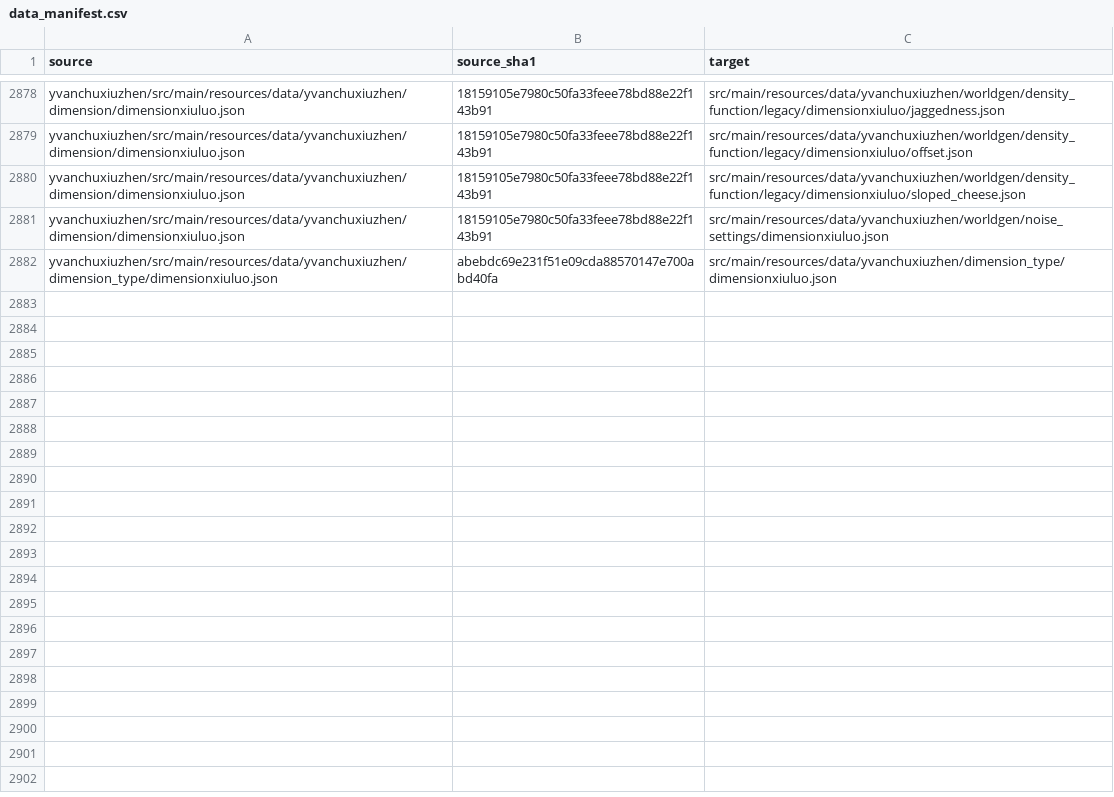
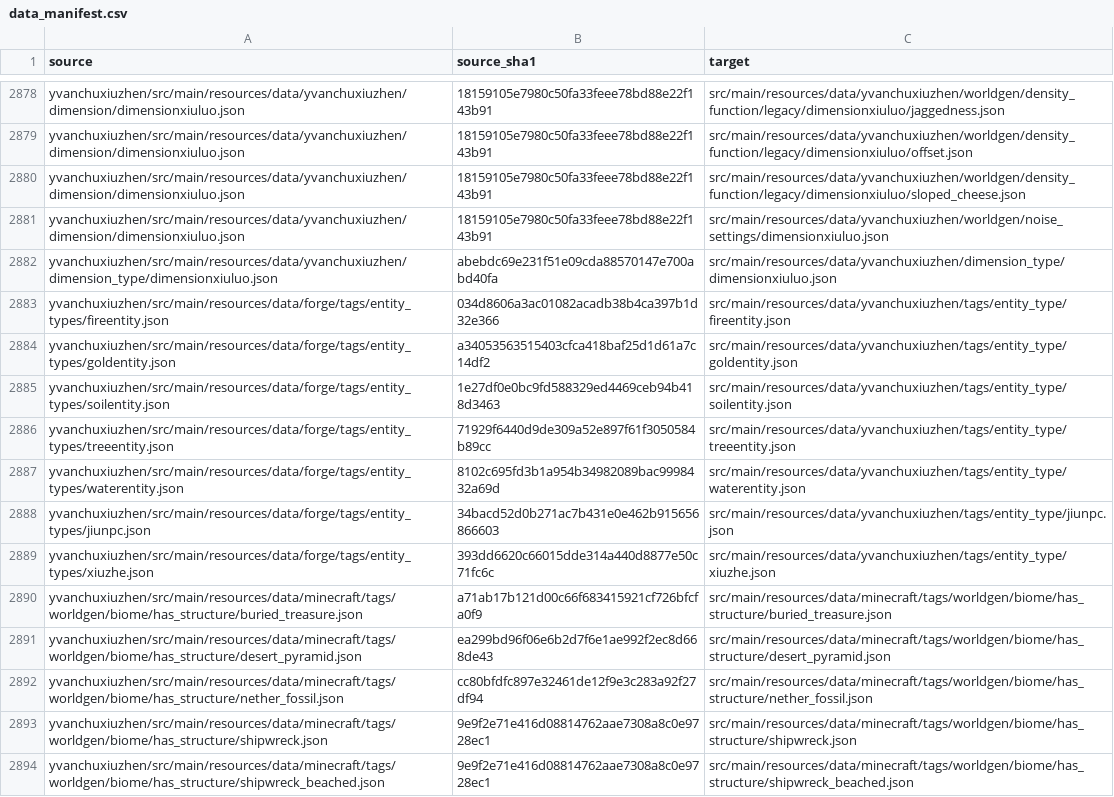
Before and after one commit to Shane77ly/yvanchuxiuzhen-1.21.1, a CSV file: docs/reference/conversion/data_manifest.csv, drawn as a sheet; only a part is shown, gaps mark what is left out; the diff names each change by its address in the sheet, - before the commit and + after, or states it on an @@ line.

Commit message:
feat(parity): complete 4-item dual-source parity patch (tags, /fuwuqimingling, oxygen HUD, biome/thunder fog)

```diff
--- a/docs/reference/conversion/data_manifest.csv
+++ b/docs/reference/conversion/data_manifest.csv
+row 2883: yvanchuxiuzhen/src/main/resources/data/forge/tags/entity_types/fireentity.json | 034d8606a3ac01082acadb38b4ca397b1d32e366 | src/main/resources/data/yvanchuxiuzhen/tags/entity_type/fireentity.json
+row 2884: yvanchuxiuzhen/src/main/resources/data/forge/tags/entity_types/goldentity.json | a34053563515403cfca418baf25d1d61a7c14df2 | src/main/resources/data/yvanchuxiuzhen/tags/entity_type/goldentity.json
+row 2885: yvanchuxiuzhen/src/main/resources/data/forge/tags/entity_types/soilentity.json | 1e27df0e0bc9fd588329ed4469ceb94b418d3463 | src/main/resources/data/yvanchuxiuzhen/tags/entity_type/soilentity.json
+row 2886: yvanchuxiuzhen/src/main/resources/data/forge/tags/entity_types/treeentity.json | 71929f6440d9de309a52e897f61f3050584b89cc | src/main/resources/data/yvanchuxiuzhen/tags/entity_type/treeentity.json
+row 2887: yvanchuxiuzhen/src/main/resources/data/forge/tags/entity_types/waterentity.json | 8102c695fd3b1a954b34982089bac9998432a69d | src/main/resources/data/yvanchuxiuzhen/tags/entity_type/waterentity.json
+row 2888: yvanchuxiuzhen/src/main/resources/data/forge/tags/entity_types/jiunpc.json | 34bacd52d0b271ac7b431e0e462b915656866603 | src/main/resources/data/yvanchuxiuzhen/tags/entity_type/jiunpc.json
+row 2889: yvanchuxiuzhen/src/main/resources/data/forge/tags/entity_types/xiuzhe.json | 393dd6620c66015dde314a440d8877e50c71fc6c | src/main/resources/data/yvanchuxiuzhen/tags/entity_type/xiuzhe.json
+row 2890: yvanchuxiuzhen/src/main/resources/data/minecraft/tags/worldgen/biome/has_structure/buried_treasure.json | a71ab17b121d00c66f683415921cf726bfcfa0f9 | src/main/resources/data/minecraft/tags/worldgen/biome/has_structure/buried_treasure.json
+row 2891: yvanchuxiuzhen/src/main/resources/data/minecraft/tags/worldgen/biome/has_structure/desert_pyramid.json | ea299bd96f06e6b2d7f6e1ae992f2ec8d668de43 | src/main/resources/data/minecraft/tags/worldgen/biome/has_structure/desert_pyramid.json
+row 2892: yvanchuxiuzhen/src/main/resources/data/minecraft/tags/worldgen/biome/has_structure/nether_fossil.json | cc80bfdfc897e32461de12f9e3c283a92f27df94 | src/main/resources/data/minecraft/tags/worldgen/biome/has_structure/nether_fossil.json
+row 2893: yvanchuxiuzhen/src/main/resources/data/minecraft/tags/worldgen/biome/has_structure/shipwreck.json | 9e9f2e71e416d08814762aae7308a8c0e9728ec1 | src/main/resources/data/minecraft/tags/worldgen/biome/has_structure/shipwreck.json
+row 2894: yvanchuxiuzhen/src/main/resources/data/minecraft/tags/worldgen/biome/has_structure/shipwreck_beached.json | 9e9f2e71e416d08814762aae7308a8c0e9728ec1 | src/main/resources/data/minecraft/tags/worldgen/biome/has_structure/shipwreck_beached.json
```
Also changed, not shown: docs/reference/conversion/screen_textures.csv, 28 other files.
